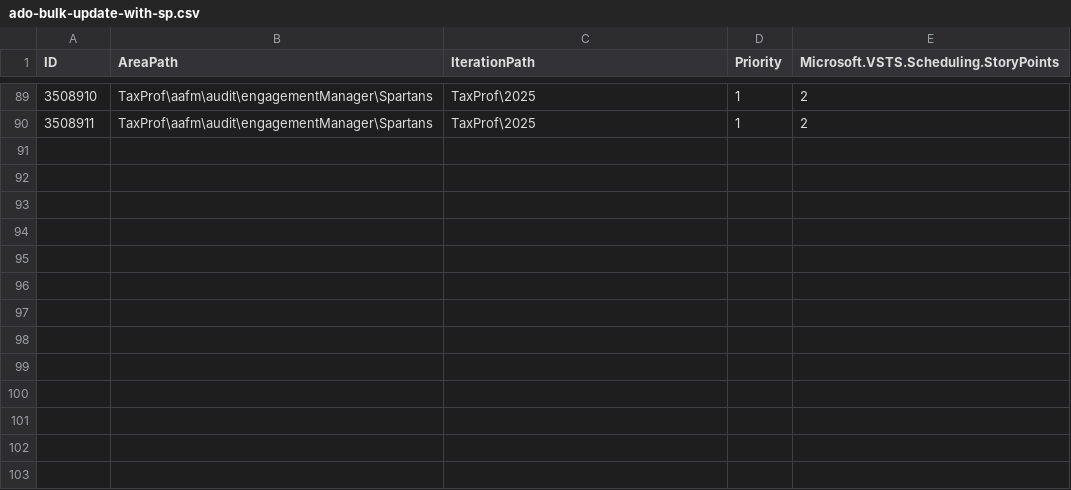
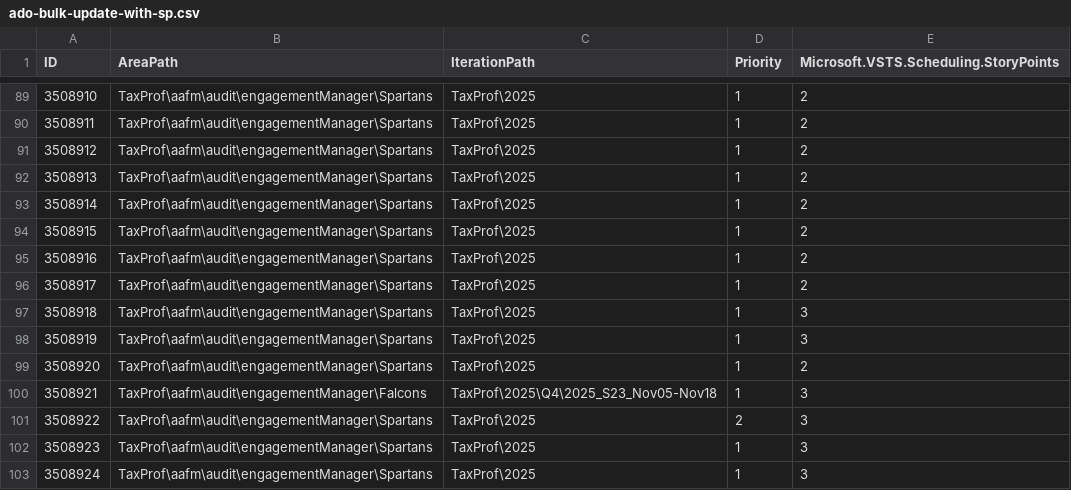
Before and after one commit to MatthewWoodTR/MattsfirstRepo, a CSV file: ado-bulk-update-with-sp.csv, drawn as a sheet; only a part is shown, gaps mark what is left out.

Commit message:
Append Batch 3b rows with preserved subpaths and estimated Story Points

```diff
--- a/ado-bulk-update-with-sp.csv
+++ b/ado-bulk-update-with-sp.csv
@@ -90 +90,14 @@ ID,AreaPath,IterationPath,Priority,Microsoft.VSTS.Scheduling.StoryPoints
 3508911,TaxProf\aafm\audit\engagementManager\Spartans,TaxProf\2025,1,2
+3508912,TaxProf\aafm\audit\engagementManager\Spartans,TaxProf\2025,1,2
+3508913,TaxProf\aafm\audit\engagementManager\Spartans,TaxProf\2025,1,2
+3508914,TaxProf\aafm\audit\engagementManager\Spartans,TaxProf\2025,1,2
+3508915,TaxProf\aafm\audit\engagementManager\Spartans,TaxProf\2025,1,2
+3508916,TaxProf\aafm\audit\engagementManager\Spartans,TaxProf\2025,1,2
+3508917,TaxProf\aafm\audit\engagementManager\Spartans,TaxProf\2025,1,2
+3508918,TaxProf\aafm\audit\engagementManager\Spartans,TaxProf\2025,1,3
+3508919,TaxProf\aafm\audit\engagementManager\Spartans,TaxProf\2025,1,3
+3508920,TaxProf\aafm\audit\engagementManager\Spartans,TaxProf\2025,1,2
+3508921,TaxProf\aafm\audit\engagementManager\Falcons,TaxProf\2025\Q4\2025_S23_Nov05-Nov18,1,3
+3508922,TaxProf\aafm\audit\engagementManager\Spartans,TaxProf\2025,2,3
+3508923,TaxProf\aafm\audit\engagementManager\Spartans,TaxProf\2025,1,3
+3508924,TaxProf\aafm\audit\engagementManager\Spartans,TaxProf\2025,1,3
```
